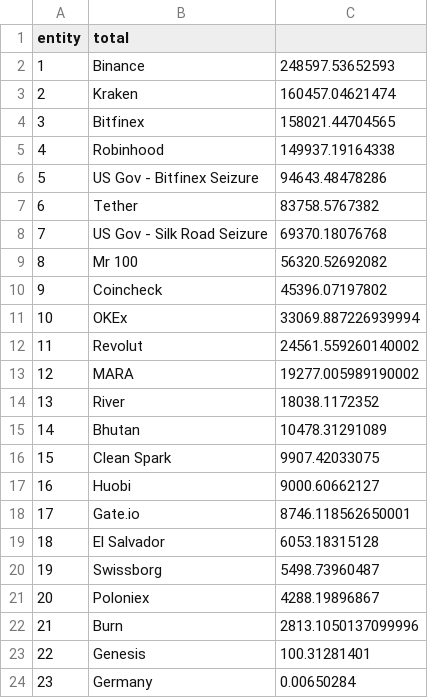
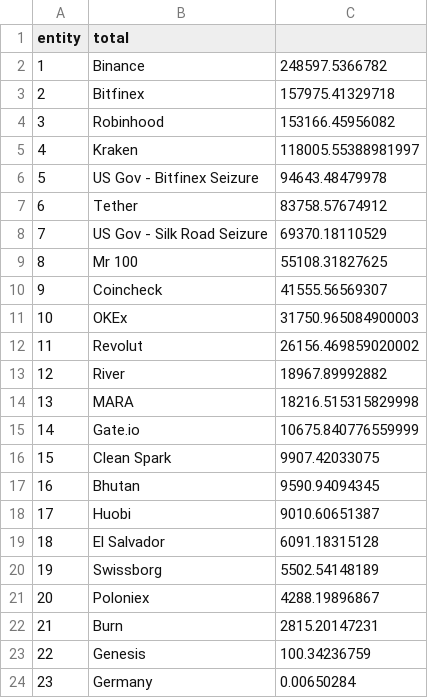
Before and after one commit to remusgolgot/orangecoin, a CSV file: meta.csv, drawn as a sheet.

```diff
--- a/meta.csv
+++ b/meta.csv
@@ -1,24 +1,24 @@
 entity, total
-1,Binance,248597.53652593
-2,Kraken,160457.04621474
-3,Bitfinex,158021.44704565
-4,Robinhood,149937.19164338
-5,US Gov - Bitfinex Seizure,94643.48478286
-6,Tether,83758.5767382
-7,US Gov - Silk Road Seizure,69370.18076768
-8,Mr 100,56320.52692082
-9,Coincheck,45396.07197802
-10,OKEx,33069.887226939994
-11,Revolut,24561.559260140002
-12,MARA,19277.005989190002
-13,River,18038.1172352
-14,Bhutan,10478.31291089
+1,Binance,248597.5366782
+2,Bitfinex,157975.41329718
+3,Robinhood,153166.45956082
+4,Kraken,118005.55388981997
+5,US Gov - Bitfinex Seizure,94643.48479978
+6,Tether,83758.57674912
+7,US Gov - Silk Road Seizure,69370.18110529
+8,Mr 100,55108.31827625
+9,Coincheck,41555.56569307
+10,OKEx,31750.965084900003
+11,Revolut,26156.469859020002
+12,River,18967.89992882
+13,MARA,18216.515315829998
+14,Gate.io,10675.840776559999
 15,Clean Spark,9907.42033075
-16,Huobi,9000.60662127
-17,Gate.io,8746.118562650001
-18,El Salvador,6053.18315128
-19,Swissborg,5498.73960487
+16,Bhutan,9590.94094345
+17,Huobi,9010.60651387
+18,El Salvador,6091.18315128
+19,Swissborg,5502.54148189
 20,Poloniex,4288.19896867
-21,Burn,2813.1050137099996
-22,Genesis,100.31281401
+21,Burn,2815.20147231
+22,Genesis,100.34236759
 23,Germany,0.00650284
```
Also changed, not shown: other/prices.csv, 21 other files.
